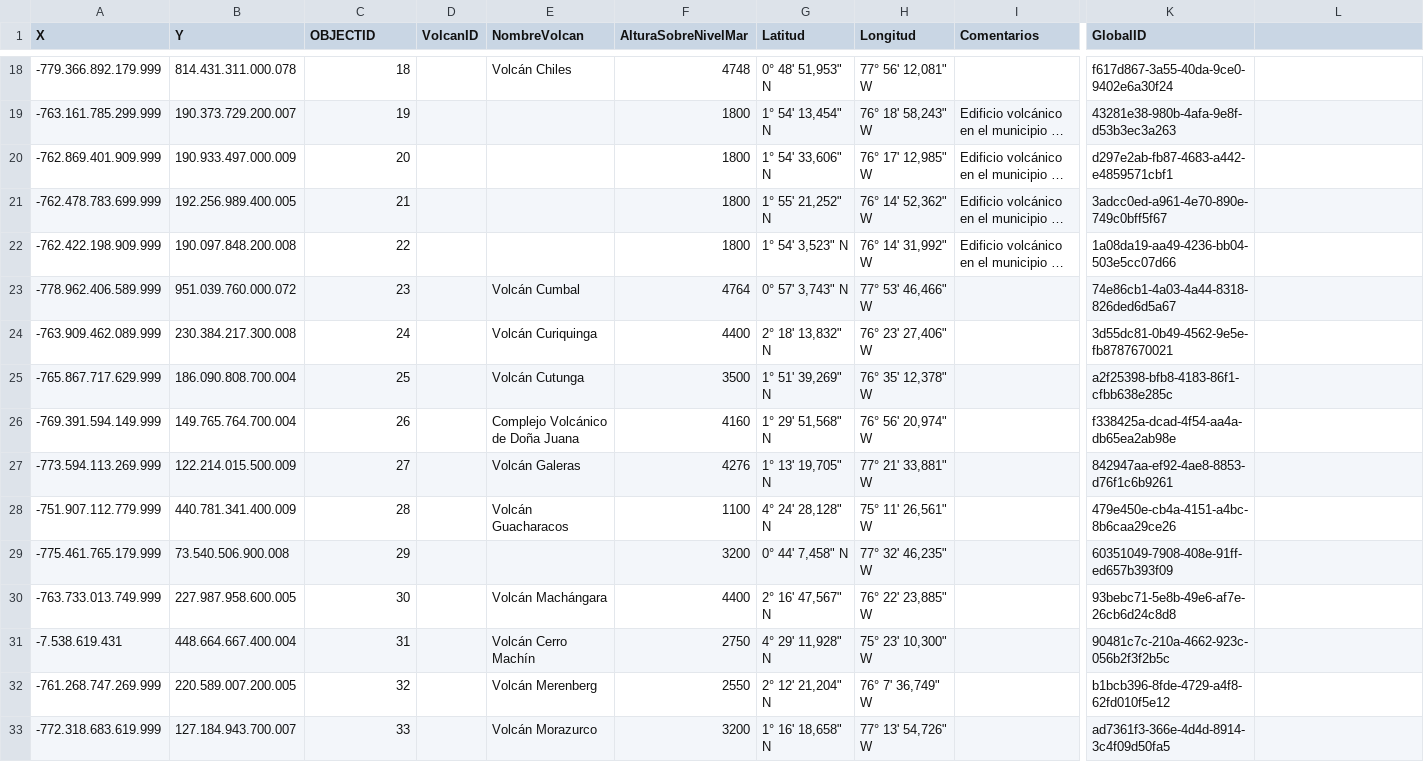
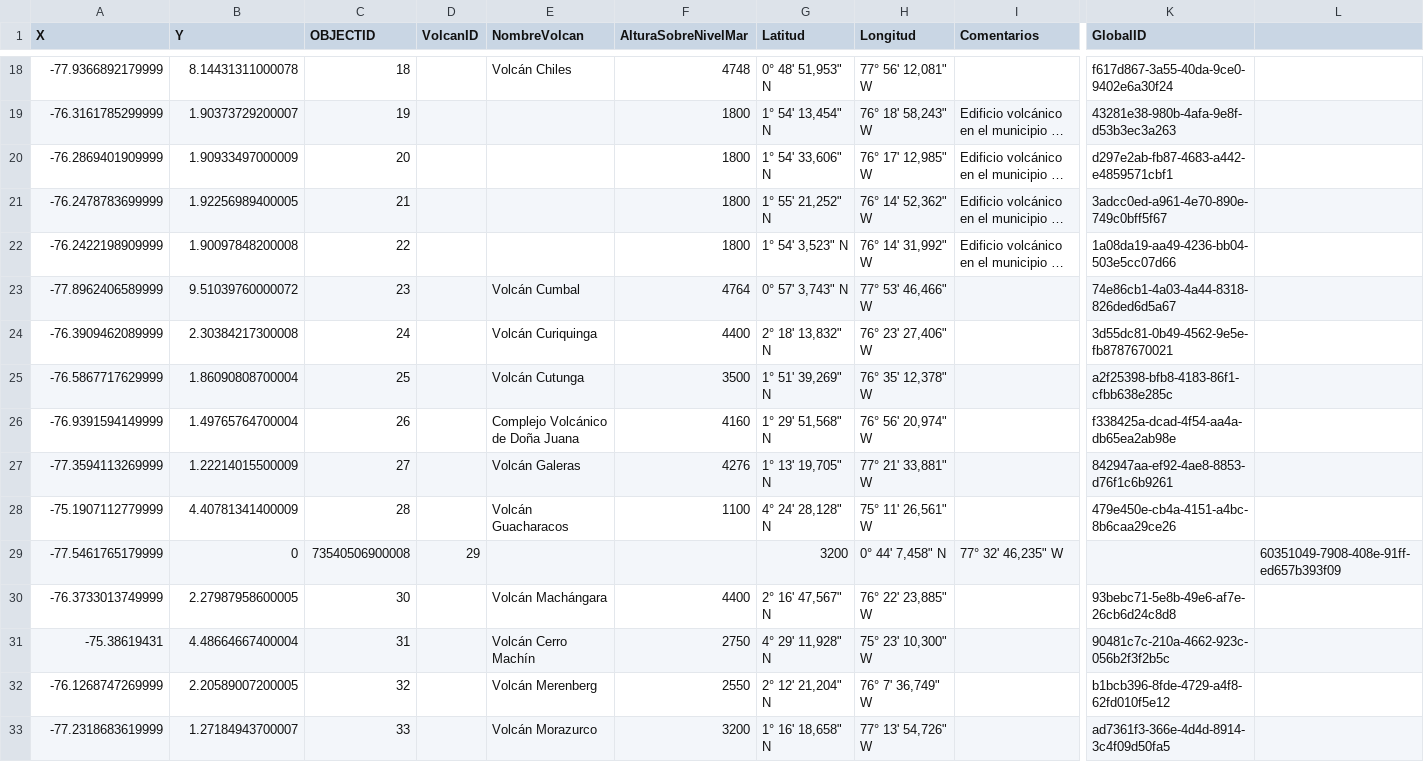
Before and after one commit to JuanSebastianAyala/curso_git, a CSV file: Material_Complementario/5/Volcanes_col.csv, drawn as a sheet; only a part is shown, gaps mark what is left out; long unchanged cells end in …; removed rows and columns are numbered as before the commit, all else as after; rows hold the shown columns only; the diff covers the shown part only; the diff names each change by its address in the sheet, - before the commit and + after, or states it on an @@ line.

```diff
--- a/Material_Complementario/5/Volcanes_col.csv
+++ b/Material_Complementario/5/Volcanes_col.csv
-A18 (X): -779.366.892.179.999
+A18 (X): -77.9366892179999
-B18 (Y): 814.431.311.000.078
+B18 (Y): 8.14431311000078
-A19 (X): -763.161.785.299.999
+A19 (X): -76.3161785299999
-B19 (Y): 190.373.729.200.007
+B19 (Y): 1.90373729200007
-A20 (X): -762.869.401.909.999
+A20 (X): -76.2869401909999
-B20 (Y): 190.933.497.000.009
+B20 (Y): 1.90933497000009
-A21 (X): -762.478.783.699.999
+A21 (X): -76.2478783699999
-B21 (Y): 192.256.989.400.005
+B21 (Y): 1.92256989400005
-A22 (X): -762.422.198.909.999
+A22 (X): -76.2422198909999
-B22 (Y): 190.097.848.200.008
+B22 (Y): 1.90097848200008
-A23 (X): -778.962.406.589.999
+A23 (X): -77.8962406589999
-B23 (Y): 951.039.760.000.072
+B23 (Y): 9.51039760000072
-A24 (X): -763.909.462.089.999
+A24 (X): -76.3909462089999
-B24 (Y): 230.384.217.300.008
+B24 (Y): 2.30384217300008
-A25 (X): -765.867.717.629.999
+A25 (X): -76.5867717629999
-B25 (Y): 186.090.808.700.004
+B25 (Y): 1.86090808700004
-A26 (X): -769.391.594.149.999
+A26 (X): -76.9391594149999
-B26 (Y): 149.765.764.700.004
+B26 (Y): 1.49765764700004
-A27 (X): -773.594.113.269.999
+A27 (X): -77.3594113269999
-B27 (Y): 122.214.015.500.009
+B27 (Y): 1.22214015500009
-A28 (X): -751.907.112.779.999
+A28 (X): -75.1907112779999
-B28 (Y): 440.781.341.400.009
+B28 (Y): 4.40781341400009
-row 29: -775.461.765.179.999 | 73.540.506.900.008 | 29 |  |  | 3200 | 0° 44' 7,458" N | 77° 32' 46,235" W |  | 60351049-7908-408e-91ff-ed657b393f09
+row 29: -77.5461765179999 | 0 | 73540506900008 | 29 |  |  | 3200 | 0° 44' 7,458" N | 77° 32' 46,235" W |  | 60351049-7908-408e-91ff-ed657b393f09
-A30 (X): -763.733.013.749.999
+A30 (X): -76.3733013749999
-B30 (Y): 227.987.958.600.005
+B30 (Y): 2.27987958600005
-A31 (X): -7.538.619.431
+A31 (X): -75.38619431
-B31 (Y): 448.664.667.400.004
+B31 (Y): 4.48664667400004
-A32 (X): -761.268.747.269.999
+A32 (X): -76.1268747269999
-B32 (Y): 220.589.007.200.005
+B32 (Y): 2.20589007200005
-A33 (X): -772.318.683.619.999
+A33 (X): -77.2318683619999
-B33 (Y): 127.184.943.700.007
+B33 (Y): 1.27184943700007
```
Also changed, not shown: 90 edited cells elsewhere in this file.
